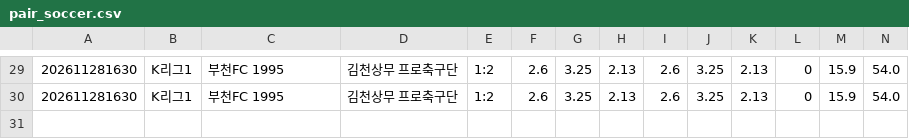
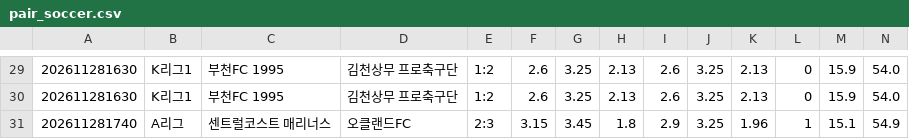
Before and after one commit to minhu8238/odds-lens, a CSV file: data/history_new/260141/pair_soccer.csv, drawn as a sheet; only a part is shown, gaps mark what is left out; rows hold the shown columns only; the diff names each change by its address in the sheet, - before the commit and + after, or states it on an @@ line.

Commit message:
data 2026-11-28T11:25Z

```diff
--- a/data/history_new/260141/pair_soccer.csv
+++ b/data/history_new/260141/pair_soccer.csv
+row 31: 202611281740 | A리그 | 센트럴코스트 매리너스 | 오클랜드FC | 2:3 | 3.15 | 3.45 | 1.8 | 2.9 | 3.25 | 1.96 | 1 | 15.1 | 54.9
```
Also changed, not shown: data/history_new/260141/atlas_soccer_handicap_3.csv, data/history_new/260141/atlas_soccer_normal_3.csv, 9 other files.
